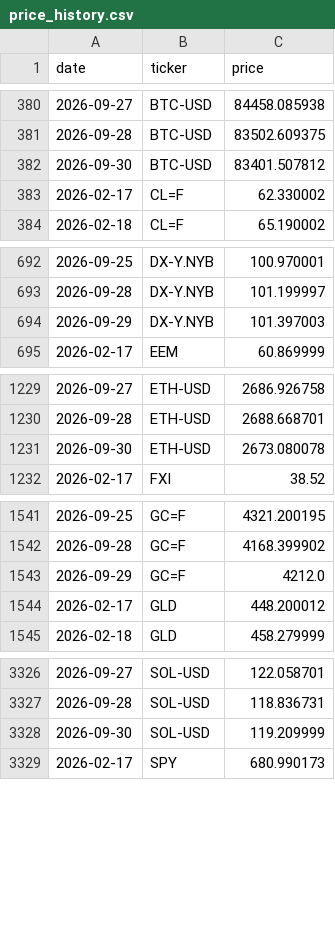
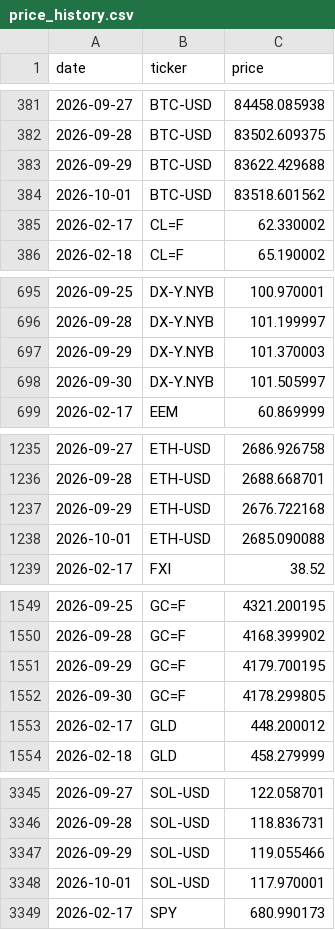
Before and after one commit to romankostin25-code/timecopilot-tracker, a CSV file: data/price_history.csv, drawn as a sheet; only a part is shown, gaps mark what is left out; the diff covers the shown part only.

Commit message:
data: evening forecast 2026-10-01 02:16 UTC

```diff
--- a/data/price_history.csv
+++ b/data/price_history.csv
@@ -381,3 +382,4 @@ date,ticker,price
 2026-09-28,BTC-USD,83502.609375
-2026-09-30,BTC-USD,83401.507812
+2026-09-29,BTC-USD,83622.429688
+2026-10-01,BTC-USD,83518.601562
 2026-02-17,CL=F,62.330002
@@ -693,3 +696,4 @@ date,ticker,price
 2026-09-28,DX-Y.NYB,101.199997
-2026-09-29,DX-Y.NYB,101.397003
+2026-09-29,DX-Y.NYB,101.370003
+2026-09-30,DX-Y.NYB,101.505997
 2026-02-17,EEM,60.869999
@@ -1230,3 +1236,4 @@ date,ticker,price
 2026-09-28,ETH-USD,2688.668701
-2026-09-30,ETH-USD,2673.080078
+2026-09-29,ETH-USD,2676.722168
+2026-10-01,ETH-USD,2685.090088
 2026-02-17,FXI,38.52
@@ -1542,3 +1550,4 @@ date,ticker,price
 2026-09-28,GC=F,4168.399902
-2026-09-29,GC=F,4212.0
+2026-09-29,GC=F,4179.700195
+2026-09-30,GC=F,4178.299805
 2026-02-17,GLD,448.200012
@@ -3327,3 +3346,4 @@ date,ticker,price
 2026-09-28,SOL-USD,118.836731
-2026-09-30,SOL-USD,119.209999
+2026-09-29,SOL-USD,119.055466
+2026-10-01,SOL-USD,117.970001
 2026-02-17,SPY,680.990173
```
Also changed, not shown: 26 added rows and 40 edited cells elsewhere in this file, data/futures_curve.csv, data/macro_context.csv, 6 other files.
